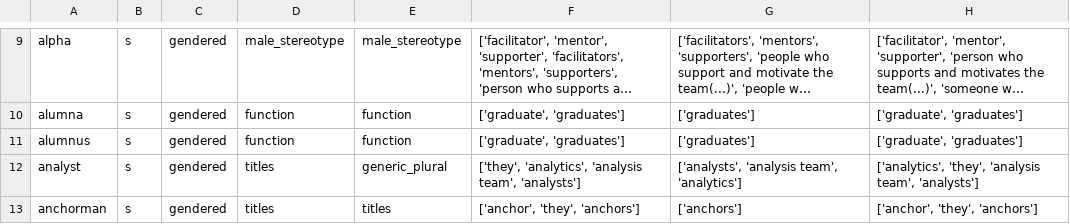
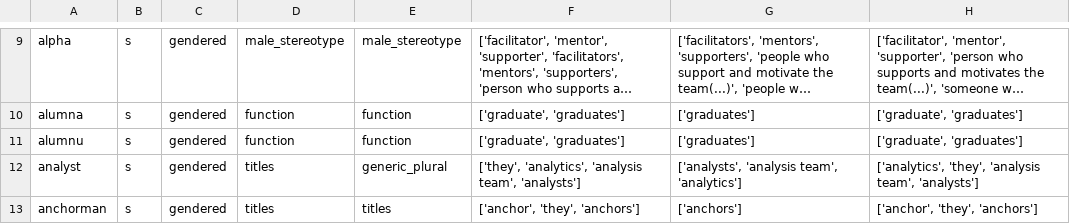
Before and after one commit to witty-works/nlp_api, a CSV file: training_data/en-GB/gendered_noun_words.csv, drawn as a sheet; only a part is shown, gaps mark what is left out; long unchanged cells end in …; the diff names each change by its address in the sheet, - before the commit and + after, or states it on an @@ line.

```diff
--- a/training_data/en-GB/gendered_noun_words.csv
+++ b/training_data/en-GB/gendered_noun_words.csv
-A11: alumnus
+A11: alumnu
```
Also changed, not shown: training_data/en-US/gendered_noun_words.csv, 1 other file.
